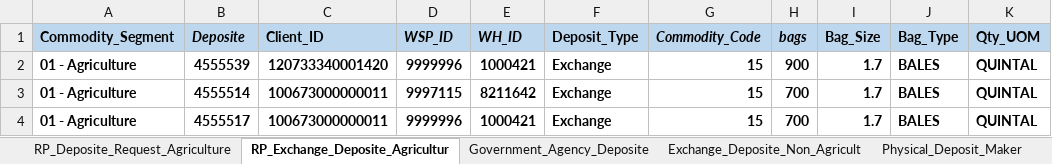
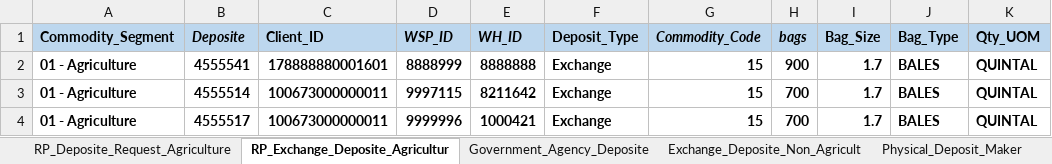
Before and after one commit to Abhishekthasal/COUNTRYWIDE-COMMODITY-REPOSITORY-LIMITED, an Excel workbook: Data/ENWR_Creation.xlsx, sheet RP_Exchange_Deposite_Agricultur, drawn as a sheet; only a part is shown; values as stored, in another font and other column widths than the file's, no borders; the diff names each change by its address in the sheet, - before the commit and + after, or states it on an @@ line.

```diff
--- a/Data/ENWR_Creation.xlsx (sheet RP_Exchange_Deposite_Agricultur)
+++ b/Data/ENWR_Creation.xlsx (sheet RP_Exchange_Deposite_Agricultur)
-B2 (Deposite): 4555539
+B2 (Deposite): 4555541
-C2 (Client_ID): 120733340001420
+C2 (Client_ID): 178888880001601
-D2 (WSP_ID): 9999996
+D2 (WSP_ID): 8888999
-E2 (WH_ID): 1000421
+E2 (WH_ID): 8888888
```
Also changed, not shown: sheet Exchange_Deposite_Non_Agricult, sheet Physical_Deposit_Maker, sheet Deposite_Assayer_Maker, sheet Exchange_Non_Agriculture_Physic, Data/PlageData.xlsx, 36 other files.
